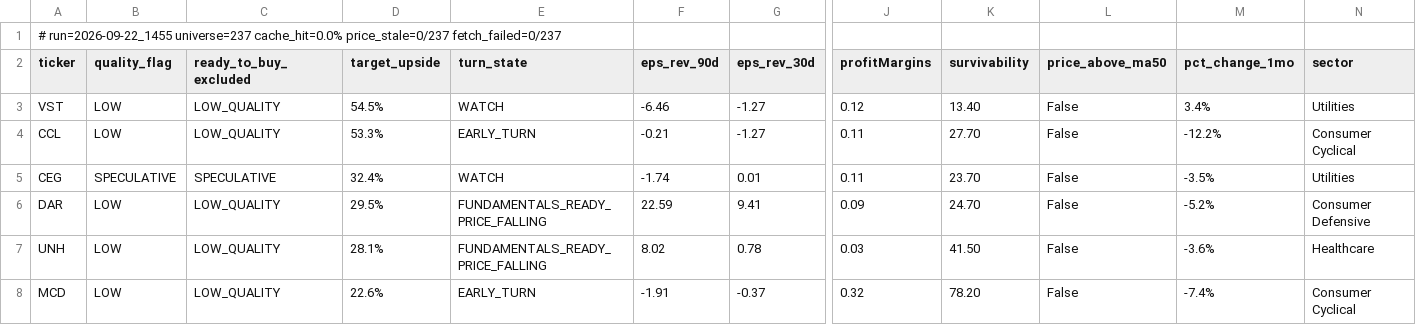
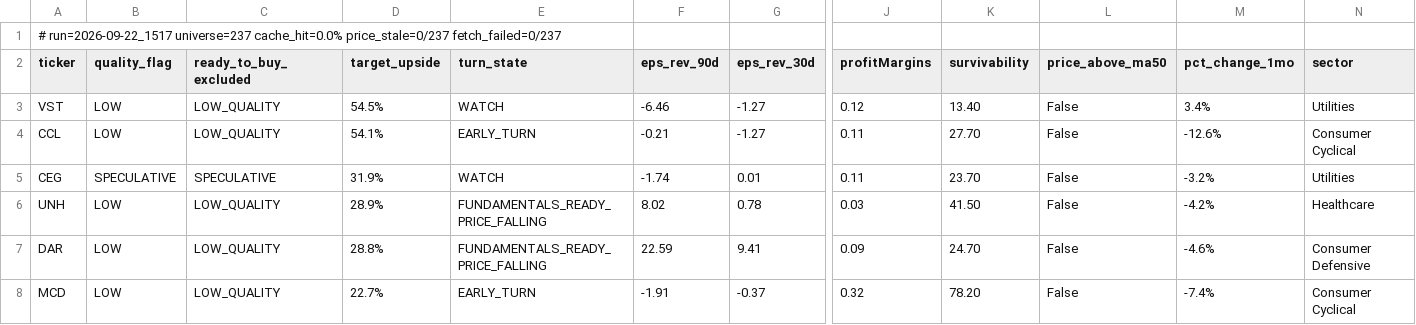
Before and after one commit to uvam3boy-stack/hunter-sk9m3xf7q2, a CSV file: latest_quality_turns.csv, drawn as a sheet; only a part is shown, gaps mark what is left out; removed rows and columns are numbered as before the commit, all else as after; rows hold the shown columns only; the diff names each change by its address in the sheet, - before the commit and + after, or states it on an @@ line.

```diff
--- a/latest_quality_turns.csv
+++ b/latest_quality_turns.csv
-A1 (ticker): # run=2026-09-22_1455 universe=237 cache_hit=0.0%…
+A1 (ticker): # run=2026-09-22_1517 universe=237 cache_hit=0.0%…
-D4 (target_upside): 53.3%
+D4 (target_upside): 54.1%
-M4 (pct_change_1mo): -12.2%
+M4 (pct_change_1mo): -12.6%
-D5 (target_upside): 32.4%
+D5 (target_upside): 31.9%
-M5 (pct_change_1mo): -3.5%
+M5 (pct_change_1mo): -3.2%
-row 6: DAR | LOW | LOW_QUALITY | 29.5% | FUNDAMENTALS_READY_PRICE_FALLING | 22.59 | 9.41 | 0.09 | 24.70 | False | -5.2% | Consumer Defensive
-D6 (target_upside): 28.1%
+D6 (target_upside): 28.9%
-M6 (pct_change_1mo): -3.6%
+M6 (pct_change_1mo): -4.2%
+row 7: DAR | LOW | LOW_QUALITY | 28.8% | FUNDAMENTALS_READY_PRICE_FALLING | 22.59 | 9.41 | 0.09 | 24.70 | False | -4.6% | Consumer Defensive
-D8 (target_upside): 22.6%
+D8 (target_upside): 22.7%
```
Also changed, not shown: latest.csv, latest_excluded.csv, 3 other files.
